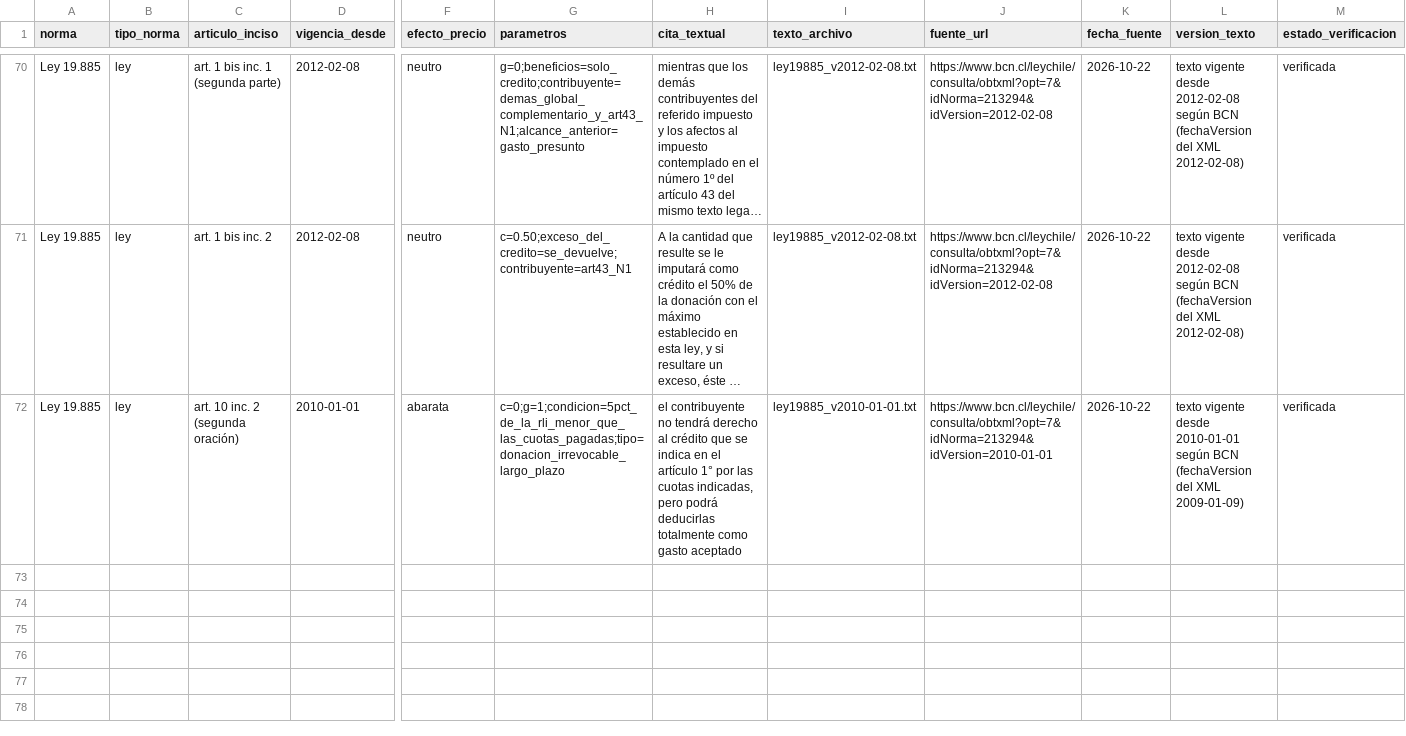
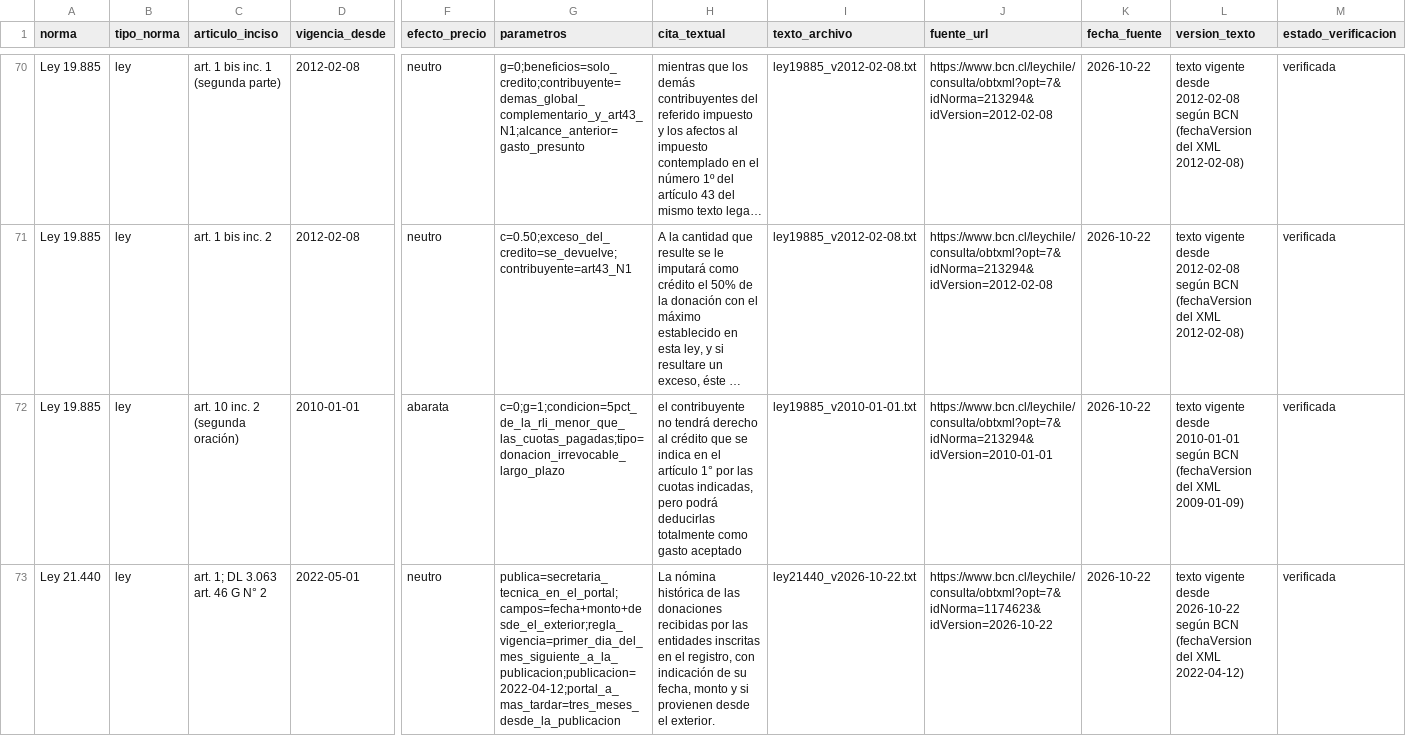
Before and after one commit to ingUANDES/donationstax, a CSV file: normativa/cambios.csv, drawn as a sheet; only a part is shown, gaps mark what is left out; long unchanged cells end in …; rows hold the shown columns only; the diff names each change by its address in the sheet, - before the commit and + after, or states it on an @@ line.

```diff
--- a/normativa/cambios.csv
+++ b/normativa/cambios.csv
+row 73: Ley 21.440 | ley | art. 1; DL 3.063 art. 46 G N° 2 | 2022-05-01 | neutro | publica=secretaria_tecnica_en_el_portal;campos=fecha+monto+desde_el_exterior;regla_vigencia=primer_dia_del_mes_siguiente_a_la_publicacion;publicacion=2022-04-12;portal_a_mas_tardar=tres_meses_desde_la_publicacion | La nómina histórica de las donaciones recibidas por las entidades inscritas en el registro, con indicación de su fecha, monto y si provienen desde el exterior. | ley21440_v2026-10-22.txt | https://www.bcn.cl/leychile/consulta/obtxml?opt=7&idNorma=1174623&idVersion=2026-10-22 | 2026-10-22 | texto vigente desde 2026-10-22 según BCN (fechaVersion del XML 2022-04-12) | verificada
```
Also changed, not shown: datos/precio_fiscal_por_cambio.csv, 17 other files.
